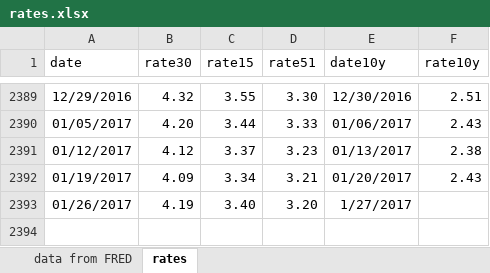
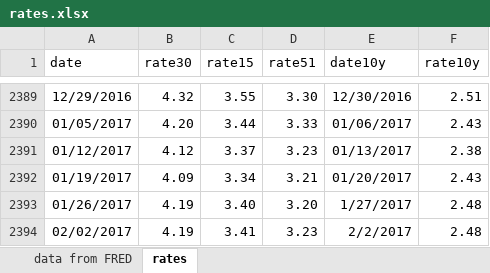
Before and after one commit to lenkiefer/lenkiefer.github.com, an Excel workbook: _Rmd/data/rates.xlsx, sheet rates, drawn as a sheet; only a part is shown, gaps mark what is left out; values as stored, in another font and other column widths than the file's, no borders; the diff names each change by its address in the sheet, - before the commit and + after, or states it on an @@ line.

```diff
--- a/_Rmd/data/rates.xlsx (sheet rates)
+++ b/_Rmd/data/rates.xlsx (sheet rates)
-F2393 (rate10y): (empty)
+F2393 (rate10y): 2.48
+row 2394: 02/02/2017 | 4.19 | 3.41 | 3.23 | 2/2/2017 | 2.48
```
Also changed, not shown: 16 other files.
